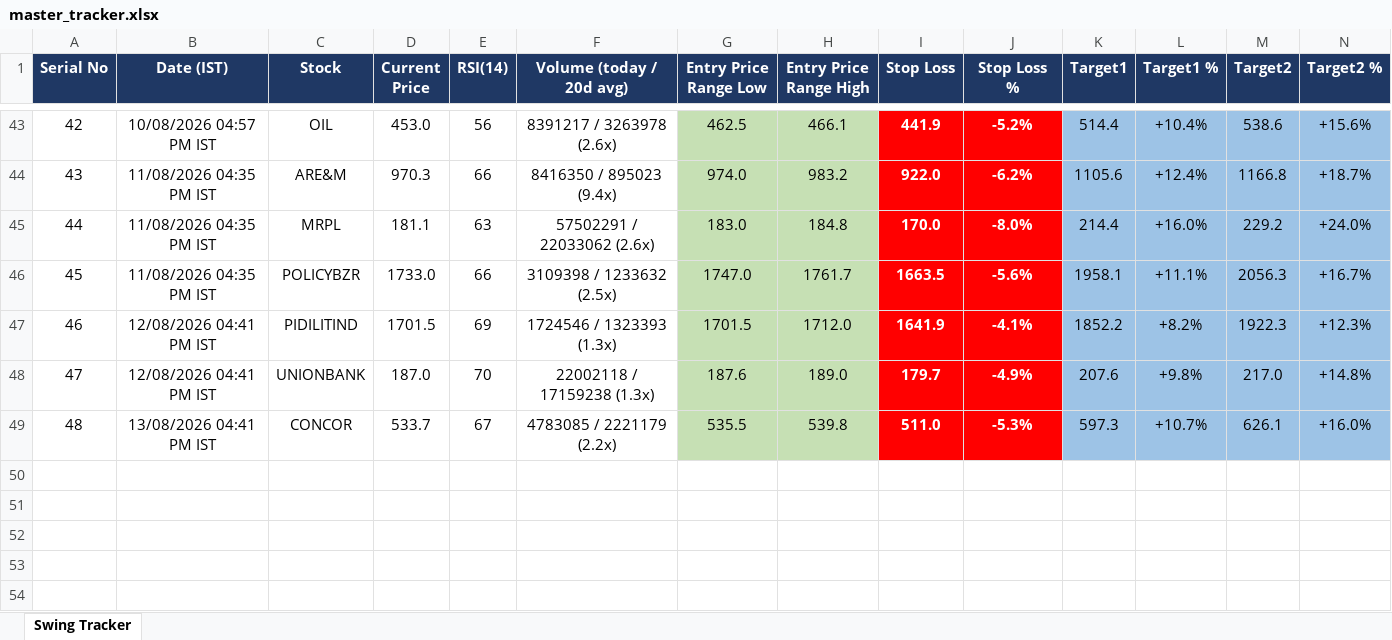
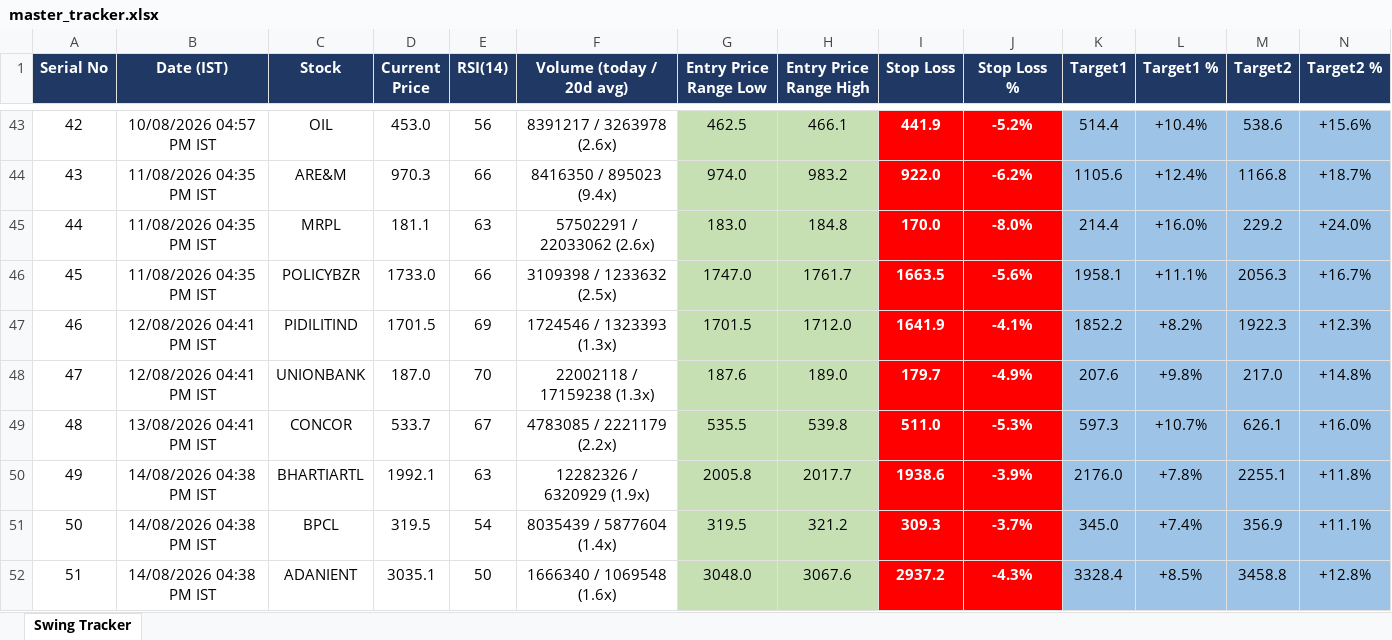
Before and after one commit to Jinish2023/nse-3-piller-hunter, an Excel workbook: master_tracker.xlsx, sheet Swing Tracker, drawn as a sheet; only a part is shown, gaps mark what is left out; values as stored, in another font and other column widths than the file's, no borders; rows hold the shown columns only; the diff names each change by its address in the sheet, - before the commit and + after, or states it on an @@ line.

```diff
--- a/master_tracker.xlsx (sheet Swing Tracker)
+++ b/master_tracker.xlsx (sheet Swing Tracker)
+row 50: 49 | 14/08/2026 04:38 PM IST | BHARTIARTL | 1992.1 | 63 | 12282326 / 6320929 (1.9x) | 2005.8 | 2017.7 | 1938.6 | -3.9% | 2176.0 | +7.8% | 2255.1 | +11.8%
+row 51: 50 | 14/08/2026 04:38 PM IST | BPCL | 319.5 | 54 | 8035439 / 5877604 (1.4x) | 319.5 | 321.2 | 309.3 | -3.7% | 345.0 | +7.4% | 356.9 | +11.1%
+row 52: 51 | 14/08/2026 04:38 PM IST | ADANIENT | 3035.1 | 50 | 1666340 / 1069548 (1.6x) | 3048.0 | 3067.6 | 2937.2 | -4.3% | 3328.4 | +8.5% | 3458.8 | +12.8%
```
